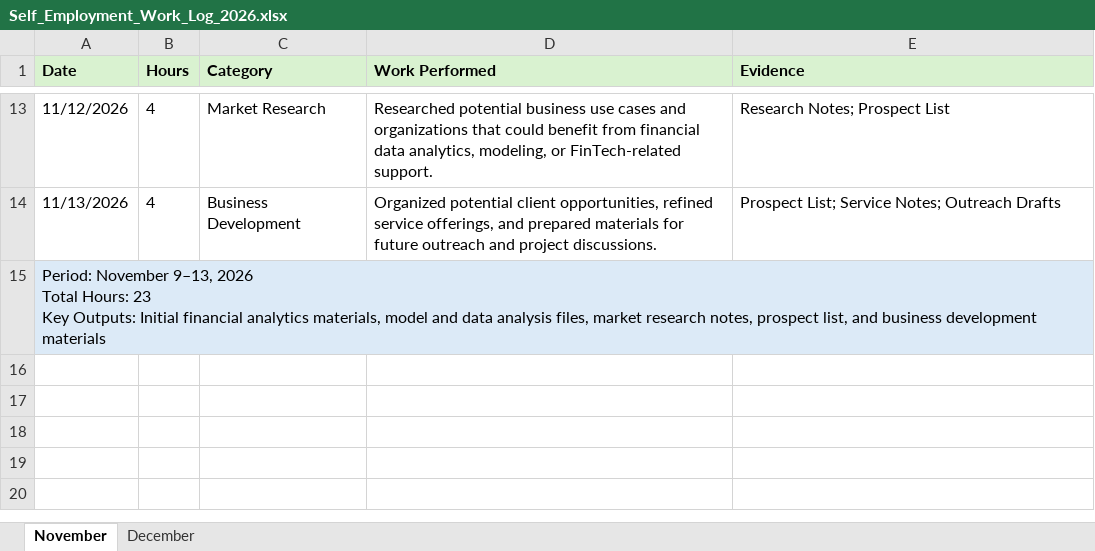
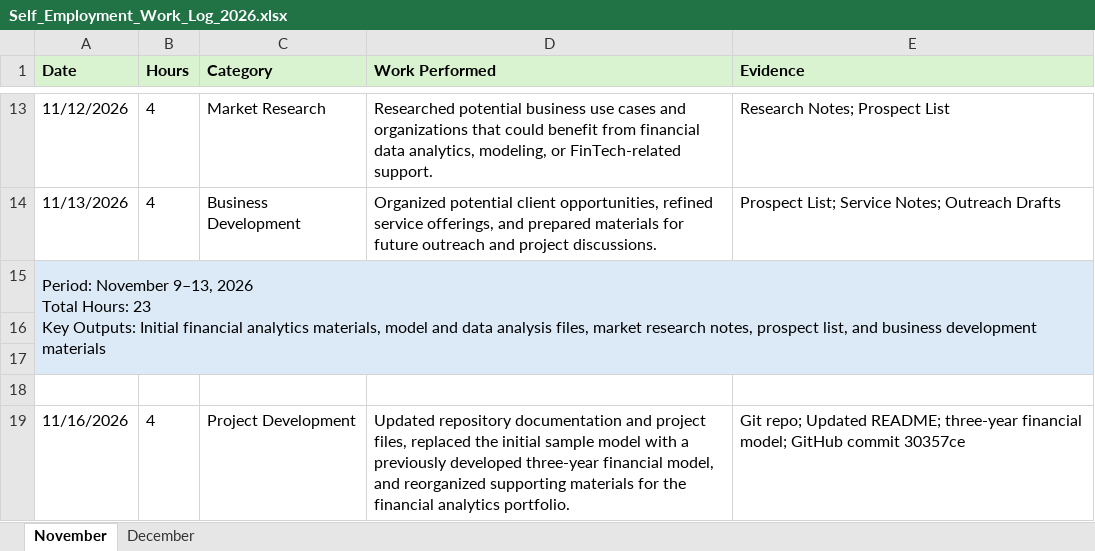
Before and after one commit to Elixirli/fintech-analytics-consulting, an Excel workbook: work_logs/Self_Employment_Work_Log_2026.xlsx, sheet November, drawn as a sheet; only a part is shown, gaps mark what is left out; values as stored, in another font and other column widths than the file's, no borders; the diff names each change by its address in the sheet, - before the commit and + after, or states it on an @@ line.

Commit message:
Updated weekly log

```diff
--- a/work_logs/Self_Employment_Work_Log_2026.xlsx (sheet November)
+++ b/work_logs/Self_Employment_Work_Log_2026.xlsx (sheet November)
+row 16: (empty)
+row 17: (empty)
+row 18: (empty)
+row 19: 11/16/2026 | 4 | Project Development | Updated repository documentation and project files, replaced the initial sample model with a previously developed three-year financial model, and reorganized supporting materials for the financial analytics portfolio. | Git repo; Updated README; three-year financial model; GitHub commit 30357ce
```
